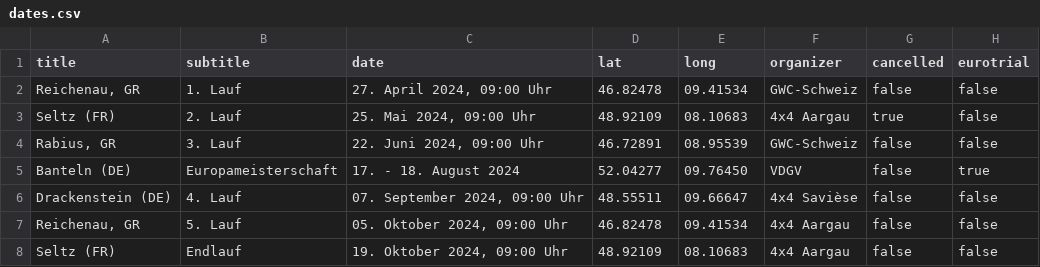
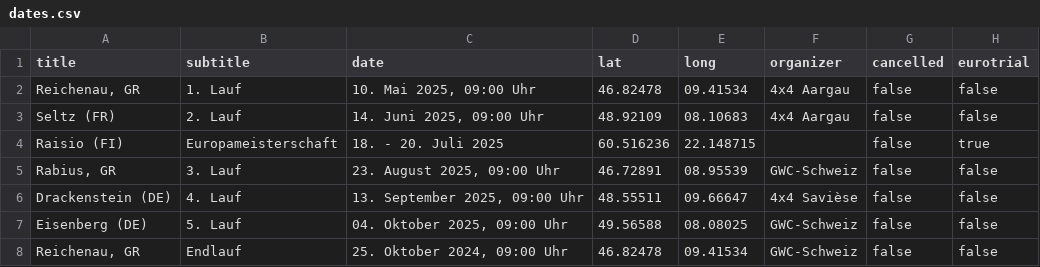
Before and after one commit to Seven-O2/fsg-website, a CSV file: data/dates.csv, drawn as a sheet.

```diff
--- a/data/dates.csv
+++ b/data/dates.csv
@@ -1,8 +1,8 @@
 title;subtitle;date;lat;long;organizer;cancelled;eurotrial;
-Reichenau, GR;1. Lauf;27. April 2024, 09:00 Uhr;46.82478;09.41534;GWC-Schweiz;false;false;
-Seltz (FR);2. Lauf;25. Mai 2024, 09:00 Uhr;48.92109;08.10683;4x4 Aargau;true;false;
-Rabius, GR;3. Lauf;22. Juni 2024, 09:00 Uhr;46.72891;08.95539;GWC-Schweiz;false;false;
-Banteln (DE);Europameisterschaft;17. - 18. August 2024;52.04277;09.76450;VDGV;false;true;
-Drackenstein (DE);4. Lauf;07. September 2024, 09:00 Uhr;48.55511;09.66647;4x4 Savièse;false;false;
-Reichenau, GR;5. Lauf;05. Oktober 2024, 09:00 Uhr;46.82478;09.41534;4x4 Aargau;false;false;
-Seltz (FR);Endlauf;19. Oktober 2024, 09:00 Uhr;48.92109;08.10683;4x4 Aargau;false;false;
+Reichenau, GR;1. Lauf;10. Mai 2025, 09:00 Uhr;46.82478;09.41534;4x4 Aargau;false;false;
+Seltz (FR);2. Lauf;14. Juni 2025, 09:00 Uhr;48.92109;08.10683;4x4 Aargau;false;false;
+Raisio (FI);Europameisterschaft;18. - 20. Juli 2025;60.516236;22.148715; ;false;true;
+Rabius, GR;3. Lauf;23. August 2025, 09:00 Uhr;46.72891;08.95539;GWC-Schweiz;false;false;
+Drackenstein (DE);4. Lauf;13. September 2025, 09:00 Uhr;48.55511;09.66647;4x4 Savièse;false;false;
+Eisenberg (DE);5. Lauf;04. Oktober 2025, 09:00 Uhr;49.56588;08.08025;GWC-Schweiz;false;false;
+Reichenau, GR;Endlauf;25. Oktober 2024, 09:00 Uhr;46.82478;09.41534;GWC-Schweiz;false;false;
```
Also changed, not shown: 6 other files.
